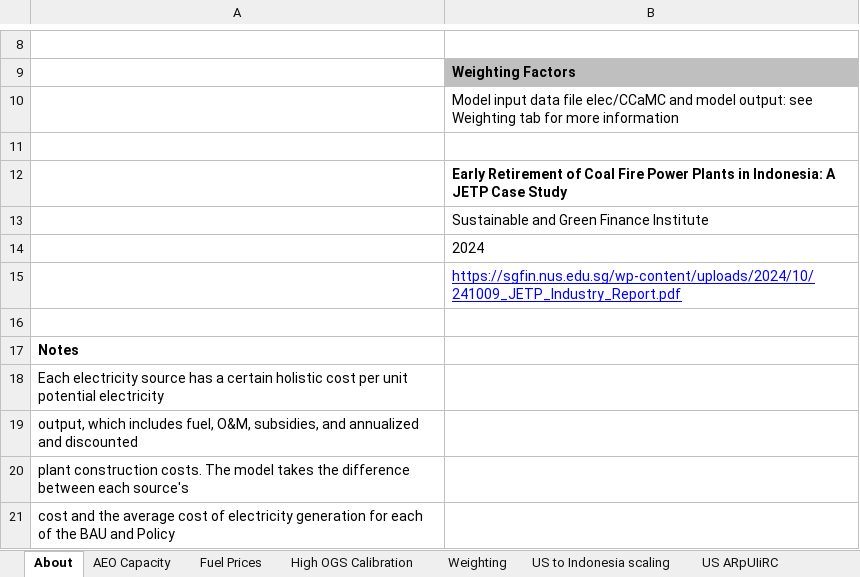
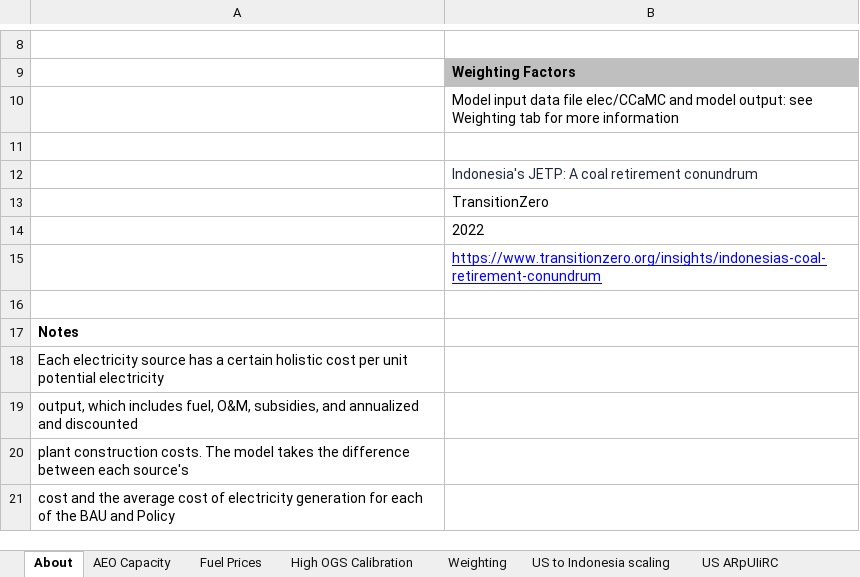
Before and after one commit to climatepolicylab/eps-indonesia-cpl, an Excel workbook: InputData/elec/ARpUIiRC/Ann Ret per Unit Inc in Relative Cost.xlsx, sheet About, drawn as a sheet; only a part is shown, gaps mark what is left out; values as stored, in another font and other column widths than the file's, no borders; the diff names each change by its address in the sheet, - before the commit and + after, or states it on an @@ line.

Commit message:
Updated retirement cost for hard coal

```diff
--- a/InputData/elec/ARpUIiRC/Ann Ret per Unit Inc in Relative Cost.xlsx (sheet About)
+++ b/InputData/elec/ARpUIiRC/Ann Ret per Unit Inc in Relative Cost.xlsx (sheet About)
-B12: Early Retirement of Coal Fire Power Plants in Indonesia: A JETP Case Study
+B12: Indonesia's JETP: A coal retirement conundrum
@@ B12 bold: on → off, text colour: black → #1F283D @@
-B13: Sustainable and Green Finance Institute
+B13: TransitionZero
-B14: 2024
+B14: 2022
-B15: https://sgfin.nus.edu.sg/wp-content/uploads/2024/10/241009_JETP_Industry_Report.pdf
+B15: https://www.transitionzero.org/insights/indonesias-coal-retirement-conundrum
```
Also changed, not shown: sheet US to Indonesia scaling, sheet ARpUIiRC, 1 other file.
